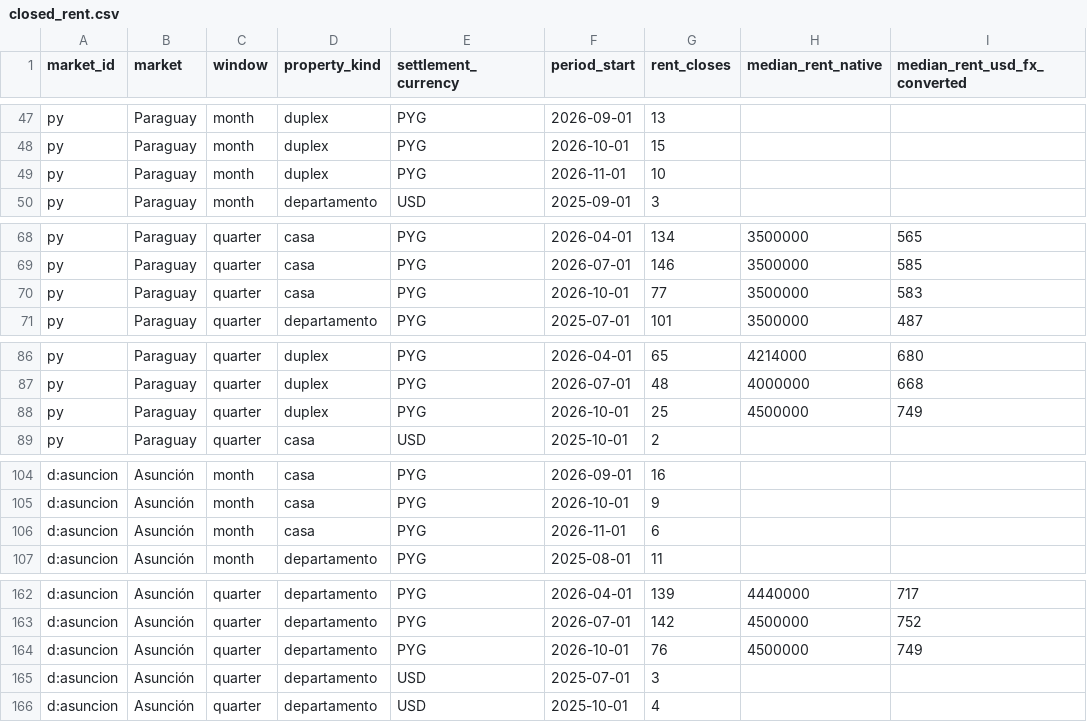
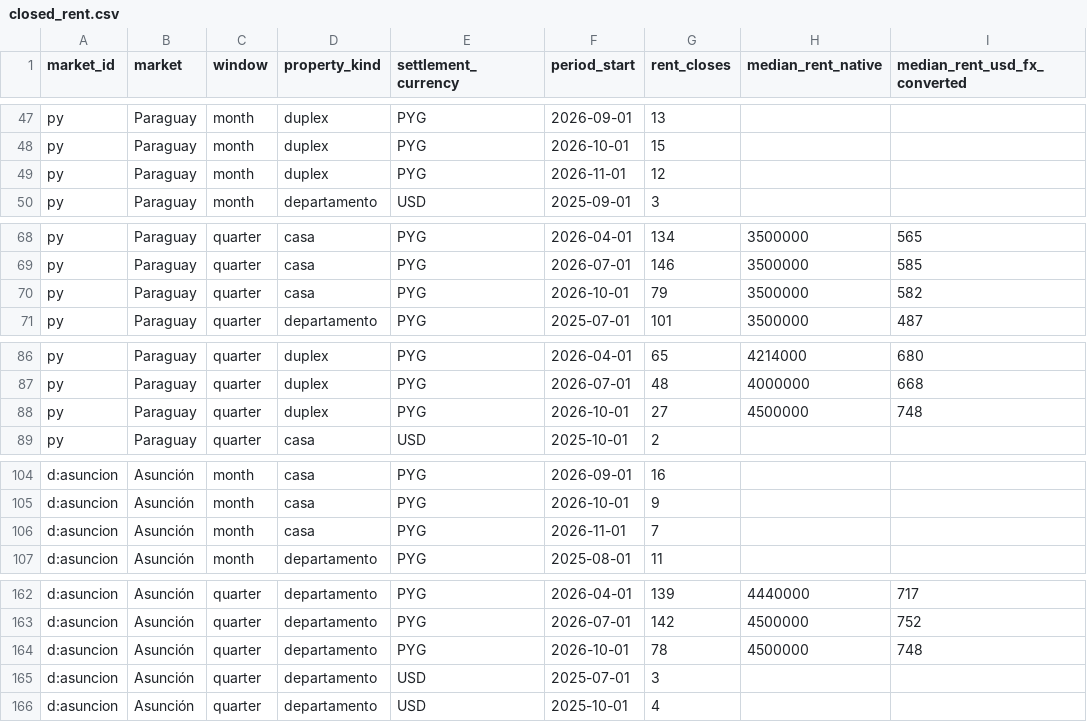
Before and after one commit to ddvanlith/tekoha-daily, a CSV file: dashboard/data/closed_rent.csv, drawn as a sheet; only a part is shown, gaps mark what is left out; the diff covers the shown part only.

```diff
--- a/dashboard/data/closed_rent.csv
+++ b/dashboard/data/closed_rent.csv
@@ -48,3 +48,3 @@ py,Paraguay,month,duplex,PYG,2026-09-01,13,,
 py,Paraguay,month,duplex,PYG,2026-10-01,15,,
-py,Paraguay,month,duplex,PYG,2026-11-01,10,,
+py,Paraguay,month,duplex,PYG,2026-11-01,12,,
 py,Paraguay,month,departamento,USD,2025-09-01,3,,
@@ -69,3 +69,3 @@ py,Paraguay,quarter,casa,PYG,2026-04-01,134,3500000,565
 py,Paraguay,quarter,casa,PYG,2026-07-01,146,3500000,585
-py,Paraguay,quarter,casa,PYG,2026-10-01,77,3500000,583
+py,Paraguay,quarter,casa,PYG,2026-10-01,79,3500000,582
 py,Paraguay,quarter,departamento,PYG,2025-07-01,101,3500000,487
@@ -87,3 +87,3 @@ py,Paraguay,quarter,duplex,PYG,2026-04-01,65,4214000,680
 py,Paraguay,quarter,duplex,PYG,2026-07-01,48,4000000,668
-py,Paraguay,quarter,duplex,PYG,2026-10-01,25,4500000,749
+py,Paraguay,quarter,duplex,PYG,2026-10-01,27,4500000,748
 py,Paraguay,quarter,casa,USD,2025-10-01,2,,
@@ -105,3 +105,3 @@ d:asuncion,Asunción,month,casa,PYG,2026-09-01,16,,
 d:asuncion,Asunción,month,casa,PYG,2026-10-01,9,,
-d:asuncion,Asunción,month,casa,PYG,2026-11-01,6,,
+d:asuncion,Asunción,month,casa,PYG,2026-11-01,7,,
 d:asuncion,Asunción,month,departamento,PYG,2025-08-01,11,,
@@ -163,3 +163,3 @@ d:asuncion,Asunción,quarter,departamento,PYG,2026-04-01,139,4440000,717
 d:asuncion,Asunción,quarter,departamento,PYG,2026-07-01,142,4500000,752
-d:asuncion,Asunción,quarter,departamento,PYG,2026-10-01,76,4500000,749
+d:asuncion,Asunción,quarter,departamento,PYG,2026-10-01,78,4500000,748
 d:asuncion,Asunción,quarter,departamento,USD,2025-07-01,3,,
```
Also changed, not shown: 2 added rows, 19 moved rows and 30 edited cells elsewhere in this file, dashboard/data/asking_cuts_7d.csv, dashboard/data/asking_new_7d.csv, 20 other files.
